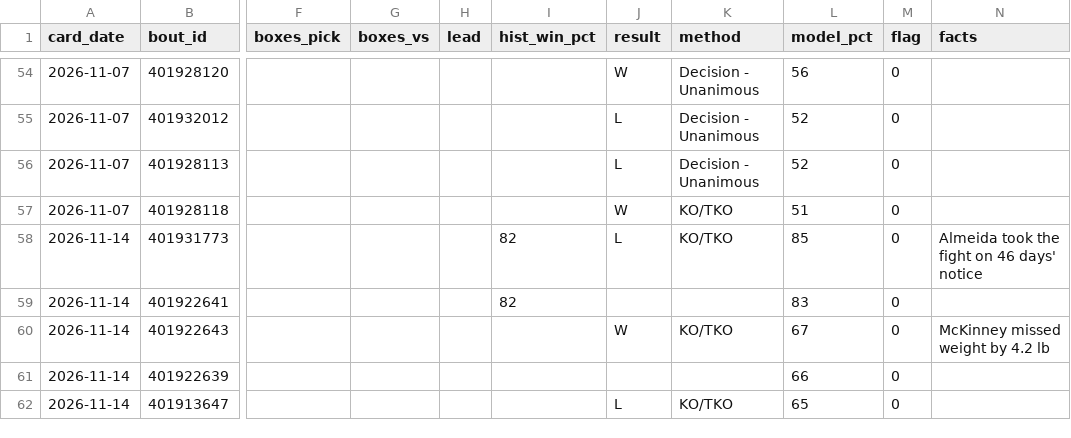
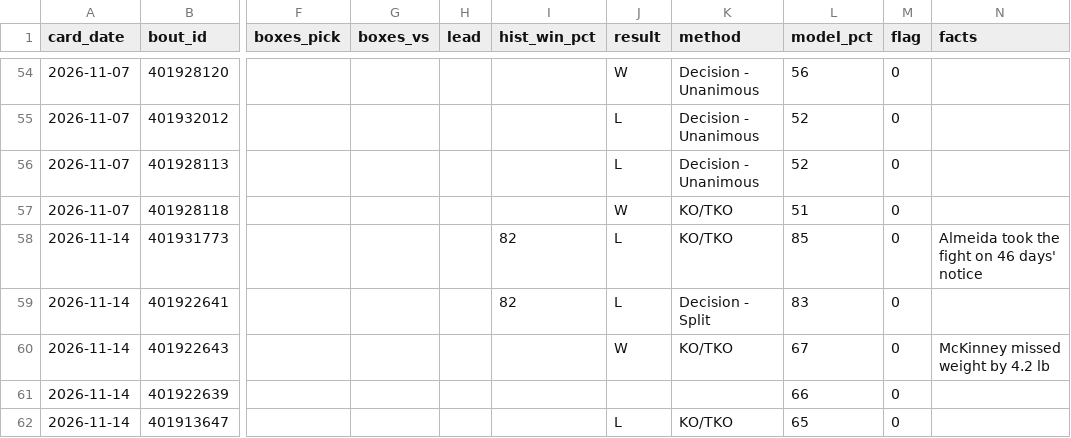
Before and after one commit to DPAD7/the-arena, a CSV file: data/boxpicks_log.csv, drawn as a sheet; only a part is shown, gaps mark what is left out; the diff names each change by its address in the sheet, - before the commit and + after, or states it on an @@ line.

```diff
--- a/data/boxpicks_log.csv
+++ b/data/boxpicks_log.csv
-J59 (result): (empty)
+J59 (result): L
-K59 (method): (empty)
+K59 (method): Decision - Split
```
Also changed, not shown: data/reads_log.csv, 28 other files.
